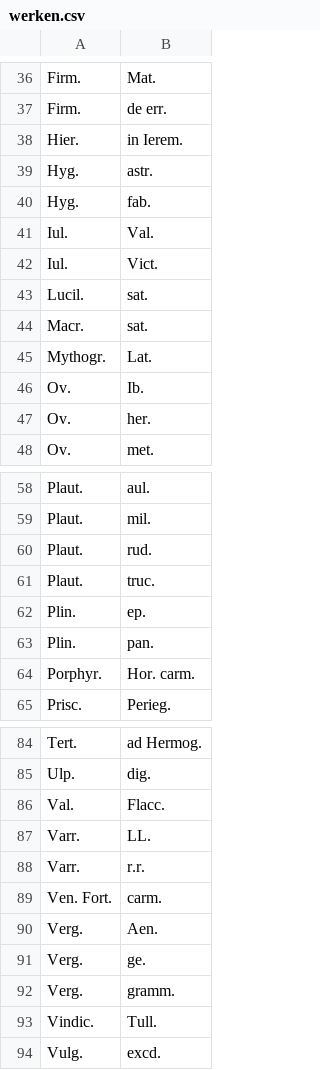
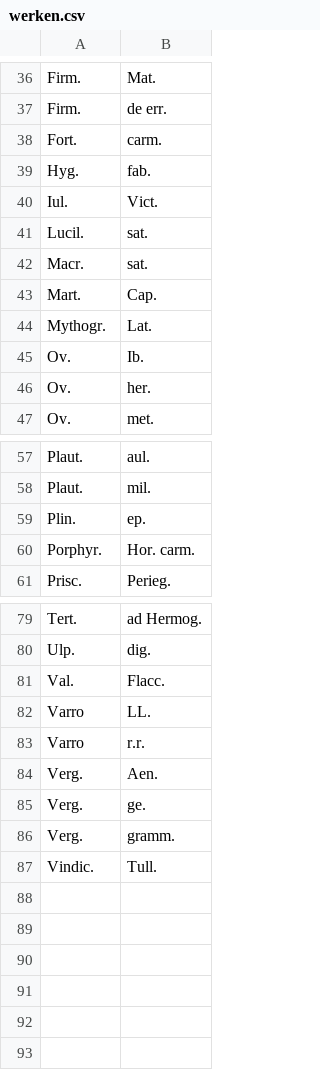
Before and after one commit to PonteIneptique/Georges, a CSV file: output/werken.csv, drawn as a sheet; only a part is shown, gaps mark what is left out; the diff covers the shown part only.

```diff
--- a/output/werken.csv
+++ b/output/werken.csv
@@ -37,6 +37,4 @@ Firm.	Mat.
 Firm.	de err.
-Hier.	in Ierem.
-Hyg.	astr.
+Fort.	carm.
 Hyg.	fab.
-Iul.	Val.
 Iul.	Vict.
@@ -44,2 +42,3 @@ Lucil.	sat.
 Macr.	sat.
+Mart.	Cap.
 Mythogr.	Lat.
@@ -59,6 +58,3 @@ Plaut.	aul.
 Plaut.	mil.
-Plaut.	rud.
-Plaut.	truc.
 Plin.	ep.
-Plin.	pan.
 Porphyr.	Hor. carm.
@@ -86,5 +81,4 @@ Ulp.	dig.
 Val.	Flacc.
-Varr.	LL.
-Varr.	r.r.
-Ven. Fort.	carm.
+Varro	LL.
+Varro	r.r.
 Verg.	Aen.
@@ -93,2 +87 @@ Verg.	gramm.
 Vindic.	Tull.
-Vulg.	excd.
```
Also changed, not shown: 1 added row and 2 removed rows elsewhere in this file, dictionary/pauly-double-authors.csv, output/authoren.csv, 7 other files.
